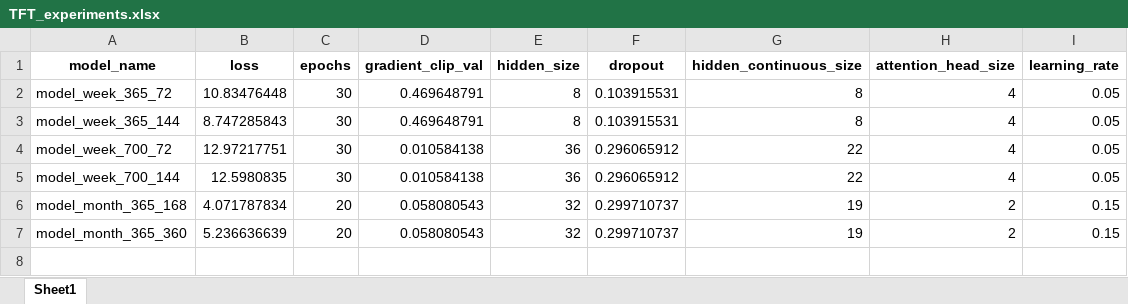
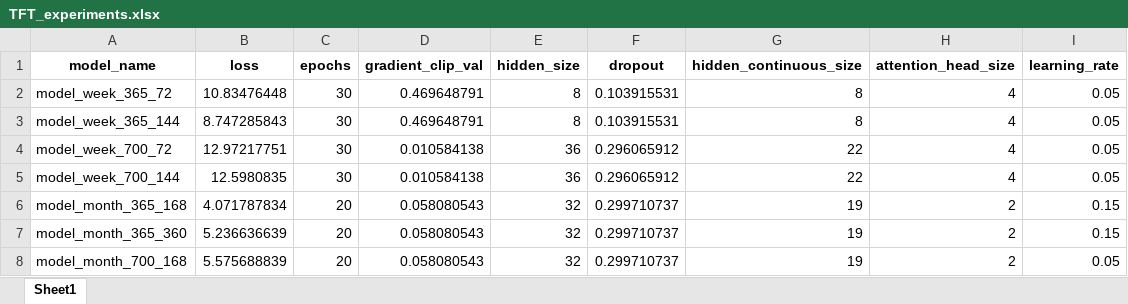
Before and after one commit to MrGG14/Electricity-Price-Forecast-TFT, an Excel workbook: src/TFT_experiments.xlsx, sheet Sheet1, drawn as a sheet; values as stored, in another font and other column widths than the file's, no borders; the diff names each change by its address in the sheet, - before the commit and + after, or states it on an @@ line.

```diff
--- a/src/TFT_experiments.xlsx (sheet Sheet1)
+++ b/src/TFT_experiments.xlsx (sheet Sheet1)
+row 8: model_month_700_168 | 5.575688839 | 20 | 0.058080543 | 32 | 0.299710737 | 19 | 2 | 0.05
```
Also changed, not shown: 8 other files.
